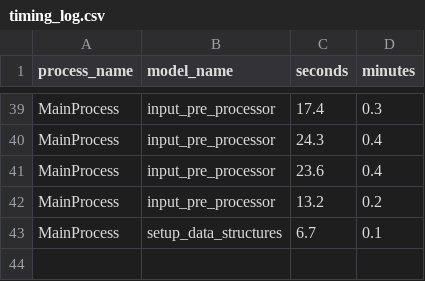
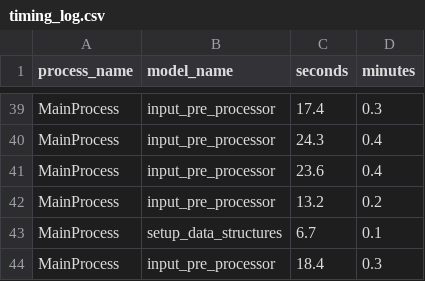
Before and after one commit to BayAreaMetro/populationsim, a CSV file: bay_area/output_2023/populationsim_working_dir/output/timing_log.csv, drawn as a sheet; only a part is shown, gaps mark what is left out.

```diff
--- a/bay_area/output_2023/populationsim_working_dir/output/timing_log.csv
+++ b/bay_area/output_2023/populationsim_working_dir/output/timing_log.csv
@@ -43 +43,2 @@ MainProcess,input_pre_processor,13.2,0.2
 MainProcess,setup_data_structures,6.7,0.1
+MainProcess,input_pre_processor,18.4,0.3
```
Also changed, not shown: bay_area/output_2023/populationsim_working_dir/configs/controls.csv, bay_area/output_2023/populationsim_working_dir/output/mem.csv, 19 other files.
